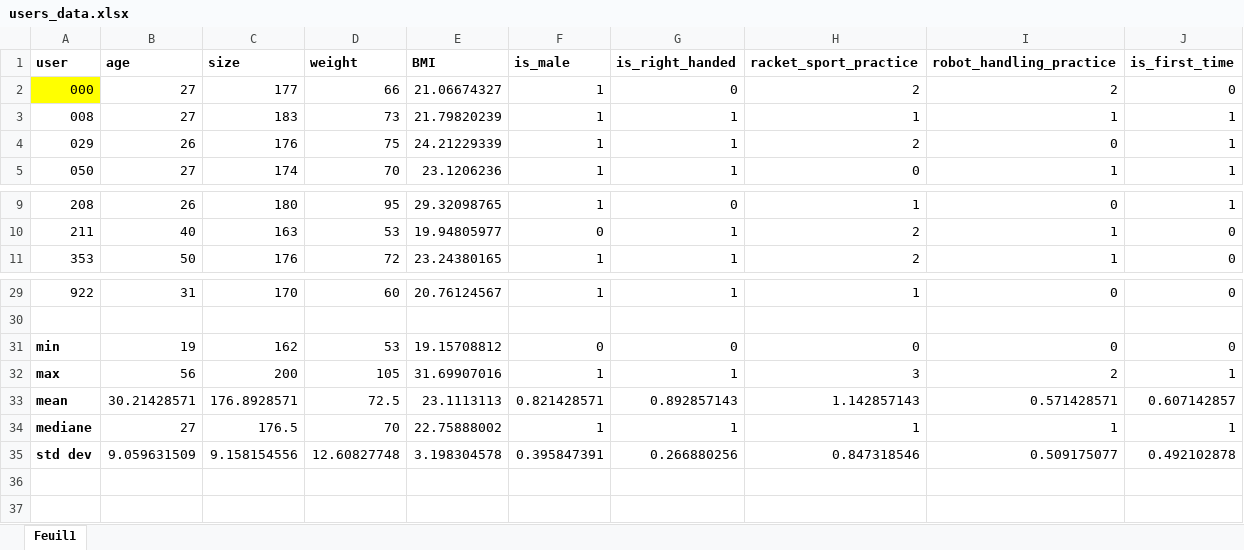
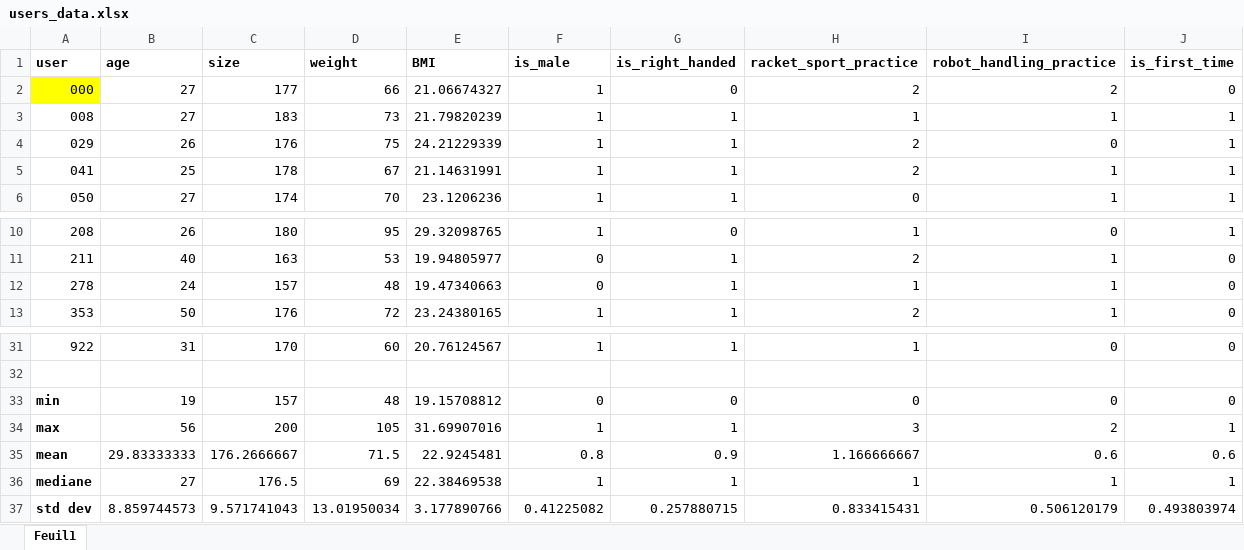
Before and after one commit to FortinoDiVinci/Thesis_report, an Excel workbook: Experience/users_data.xlsx, sheet Feuil1, drawn as a sheet; only a part is shown, gaps mark what is left out; values as stored, in another font and other column widths than the file's, no borders; addresses are those after the commit; the diff names each change by its address in the sheet, - before the commit and + after, or states it on an @@ line.

```diff
--- a/Experience/users_data.xlsx (sheet Feuil1)
+++ b/Experience/users_data.xlsx (sheet Feuil1)
+row 5: 041 | 25 | 178 | 67 | 21.14631991 | 1 | 1 | 2 | 1 | 1
+row 12: 278 | 24 | 157 | 48 | 19.47340663 | 0 | 1 | 1 | 1 | 0
-C33 (size): 162
+C33 (size): 157
-D33 (weight): 53
+D33 (weight): 48
-B35 (age): 30.21428571
+B35 (age): 29.83333333
-C35 (size): 176.8928571
+C35 (size): 176.2666667
-D35 (weight): 72.5
+D35 (weight): 71.5
-E35 (BMI): 23.1113113
+E35 (BMI): 22.9245481
-F35 (is_male): 0.821428571
+F35 (is_male): 0.8
-G35 (is_right_handed): 0.892857143
+G35 (is_right_handed): 0.9
-H35 (racket_sport_practice): 1.142857143
+H35 (racket_sport_practice): 1.166666667
-I35 (robot_handling_practice): 0.571428571
+I35 (robot_handling_practice): 0.6
-J35 (is_first_time): 0.607142857
+J35 (is_first_time): 0.6
-D36 (weight): 70
+D36 (weight): 69
-E36 (BMI): 22.75888002
+E36 (BMI): 22.38469538
-B37 (age): 9.059631509
+B37 (age): 8.859744573
-C37 (size): 9.158154556
+C37 (size): 9.571741043
-D37 (weight): 12.60827748
+D37 (weight): 13.01950034
-E37 (BMI): 3.198304578
+E37 (BMI): 3.177890766
-F37 (is_male): 0.395847391
+F37 (is_male): 0.41225082
-G37 (is_right_handed): 0.266880256
+G37 (is_right_handed): 0.257880715
-H37 (racket_sport_practice): 0.847318546
+H37 (racket_sport_practice): 0.833415431
-I37 (robot_handling_practice): 0.509175077
+I37 (robot_handling_practice): 0.506120179
-J37 (is_first_time): 0.492102878
+J37 (is_first_time): 0.493803974
```
Also changed, not shown: formulas that keep their value, Experience/users_feeling.xlsx.
